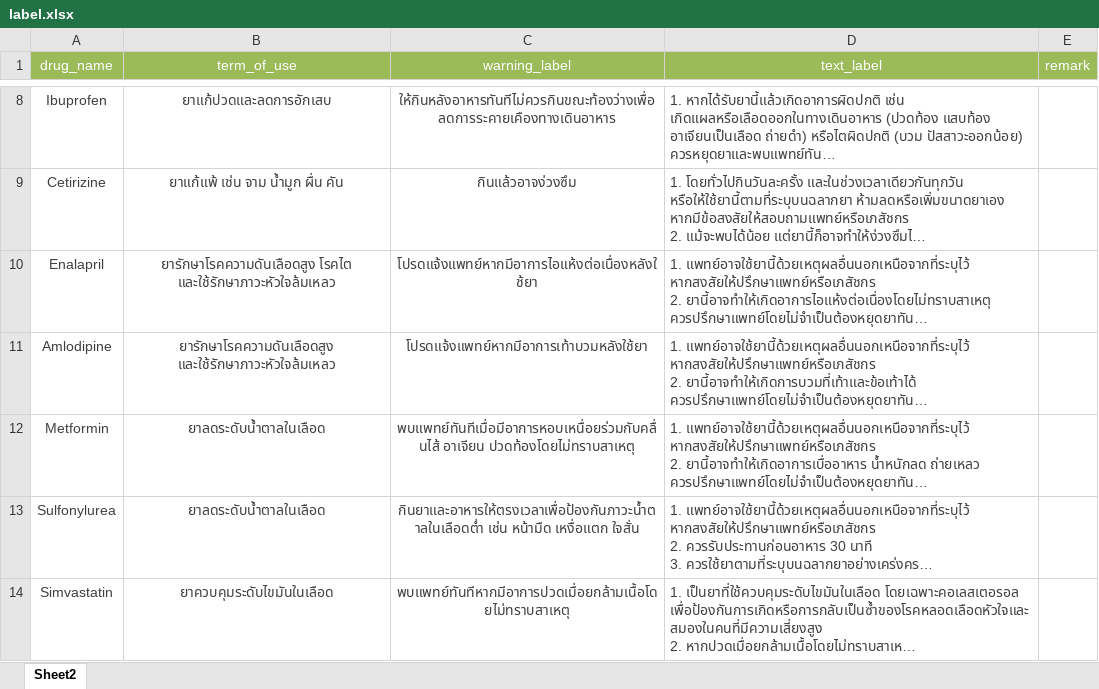
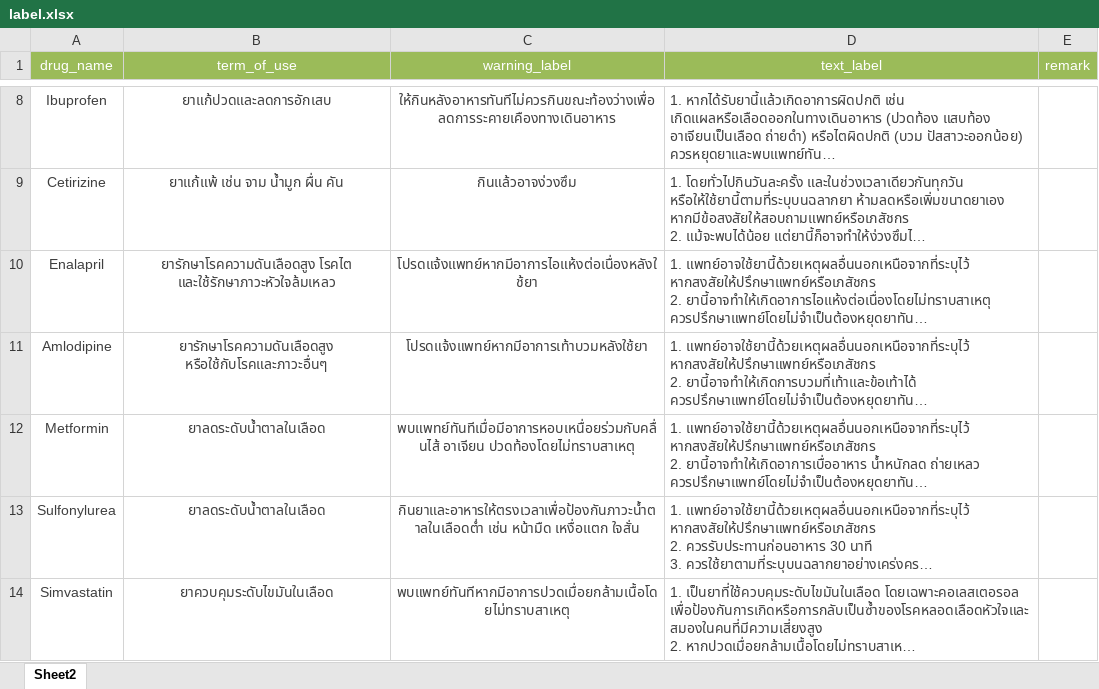
Before and after one commit to aobphilos/rduuhosnet, an Excel workbook: api/data/label.xlsx, sheet Sheet2, drawn as a sheet; only a part is shown, gaps mark what is left out; long unchanged cells end in …; values as stored, in another font and other column widths than the file's, no borders; the diff names each change by its address in the sheet, - before the commit and + after, or states it on an @@ line.

```diff
--- a/api/data/label.xlsx (sheet Sheet2)
+++ b/api/data/label.xlsx (sheet Sheet2)
-B11 (term_of_use): ยารักษาโรคความดันเลือดสูง และใช้รักษาภาวะหัวใจล้มเหลว
+B11 (term_of_use): ยารักษาโรคความดันเลือดสูง หรือใช้กับโรคและภาวะอื่นๆ
```
Also changed, not shown: 1 other file.
